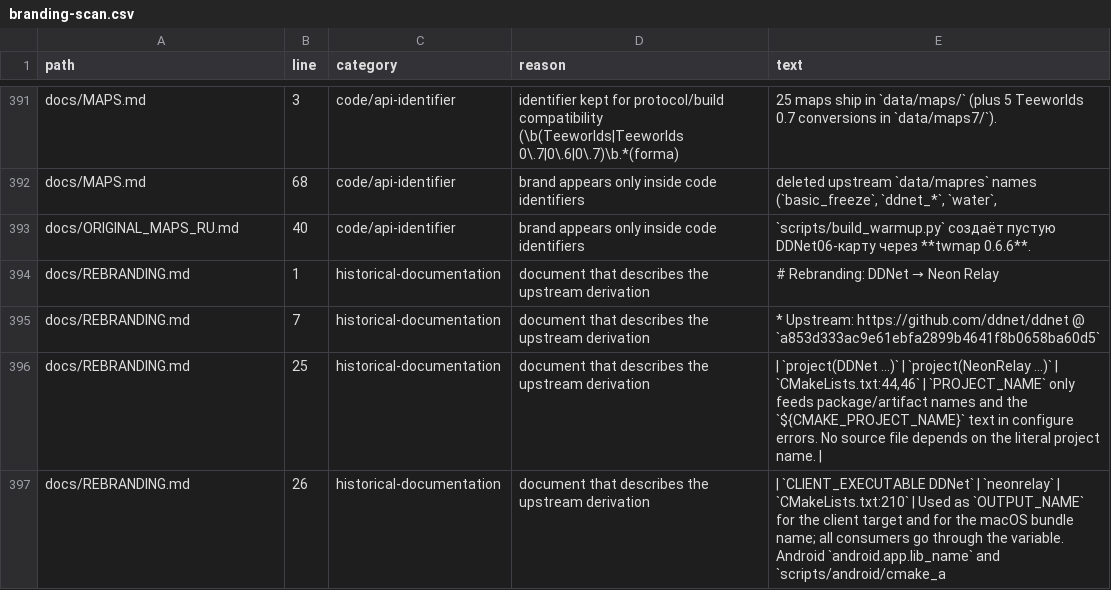
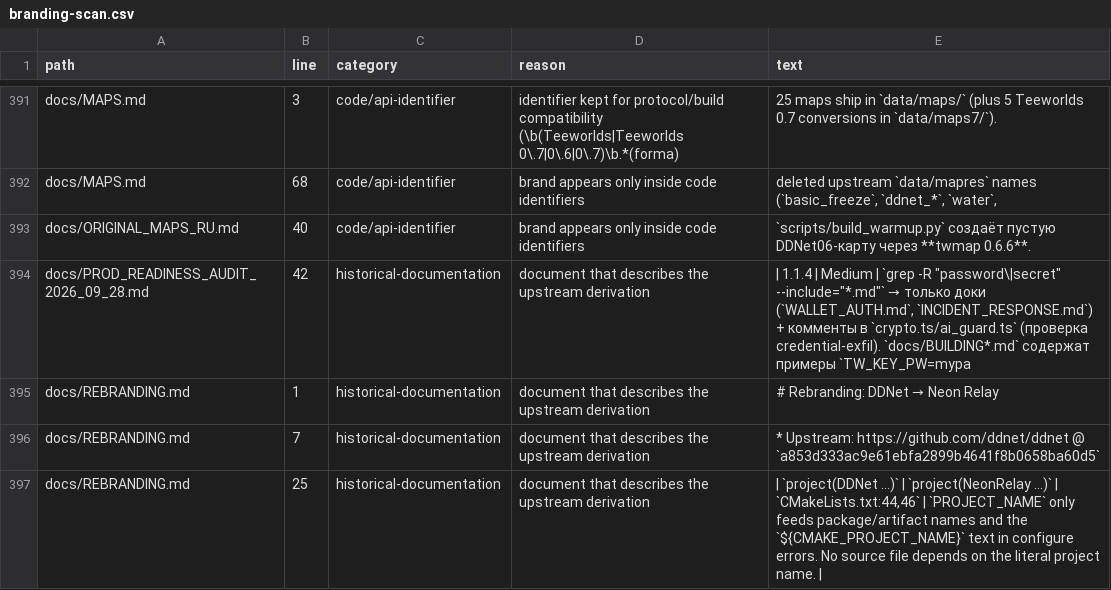
Before and after one commit to Leo88q/neon-relay, a CSV file: docs/branding-scan.csv, drawn as a sheet; only a part is shown, gaps mark what is left out; the shorter side is filled out with more unchanged rows.

Commit message:
prod-readiness: чек-лист 1–12 — секреты, заголовки, CORS, .dockerignore, SHA-pin, cookie, legal, security.txt
- 1.3.1 .gitignore: покрыты .env*, *.pem/*.key/p12/pfx/keystore, keypair/wallet/serviceAccount, *.dump/*.bak, var/, dist/build/.next/out/coverage
- 1.3.5/1.3.6 pre-commit hook (.githooks/pre-commit) + core.hooksPath, CI secret/ai-injection gates
- 2.7 .dockerignore: исключает .git, .env*, ключи, тесты, docs
- 3.1-3.2 backend security headers: HSTS 31536000, CSP default-src 'none' + frame-ancestors none, X-Frame DENY, nosniff, Referrer, Permissions-Policy, CORP/COOP, Server NeonRelay, cache no-store (backend/src/http.ts, docs/SECURITY_HEADERS.md)
- 3.4.1 CORS allowlist NEONRELAY_CORS_ORIGINS, Vary Origin, preflight OPTIONS 204, без *+credentials (backend/src/config.ts, server.ts)
- 7.2/7.3 /.well-known/security.txt (RFC9116) + /robots.txt как text/plain routes + статичные файлы .well-known/ и public/ (backend/src/routes.ts, server.ts)
- 3.8.2 lockfiles: backend/package-lock.json + onchain/package-lock.json (npm i --package-lock-only, 0 vulns)
- 3.8.5 .github/dependabot.yml (npm/pip/github-actions weekly)
- 3.8.6 GitHub Actions pinned по SHA (checkout 11d5960a, setup-python a26af69, setup-node 49933ea, upload-artifact ea165f8, cache 0057852, rust-toolchain 6bed076) + permissions contents:read
- 4.x/7.1 cookie banner + settings modal (prior consent, GPC, 6-12м, no dark patterns) + footer Privacy/Terms/Cookies/Risk/security.txt в design/landing/*
- 5.x/7.x legal drafts: docs/PRIVACY_POLICY.md, TERMS.md, COOKIE_POLICY.md, RISK_DISCLOSURE.md, KEY_ROTATION.md (red button 15м), CLIENT_DATA_HANDLING.md, SECURITY_HEADERS.md — для юриста
- 1.2.4/1.3.10/3.11.6 ротация и инцидент (KEY_ROTATION.md)
- landing 27->11 shipped maps fix для консистентности с data/maps/*.map (11) vs MAPGEN 27 (features 27 сохранён), branding_scan whitelisted новые доки, fixed invisible VS в CLASSIC_MAP_REMOVAL_PLAN_RU.md
- backend/tests/security_headers.test.ts (4 теста: headers, CORS, security.txt/robots, no stack leak) — backend 305/305
- Проверка: secrets PASS, branding PASS, landing PASS, backend 305/305, ai-injection PASS

```diff
--- a/docs/branding-scan.csv
+++ b/docs/branding-scan.csv
@@ -393,2 +393,3 @@ docs/MAPS.md,68,code/api-identifier,brand appears only inside code identifiers,"
 docs/ORIGINAL_MAPS_RU.md,40,code/api-identifier,brand appears only inside code identifiers,`scripts/build_warmup.py` создаёт пустую DDNet06-карту через **twmap 0.6.6**.
+docs/PROD_READINESS_AUDIT_2026_09_28.md,42,historical-documentation,document that describes the upstream derivation,"| 1.1.4 | Medium | `grep -R ""password\|secret"" --include=""*.md""` → только доки (`WALLET_AUTH.md`, `INCIDENT_RESPONSE.md`) + комменты в `crypto.ts/ai_guard.ts` (проверка credential-exfil). `docs/BUILDING*.md` содержат примеры `TW_KEY_PW=mypa"
 docs/REBRANDING.md,1,historical-documentation,document that describes the upstream derivation,# Rebranding: DDNet → Neon Relay
```
Also changed, not shown: 30 other files.
